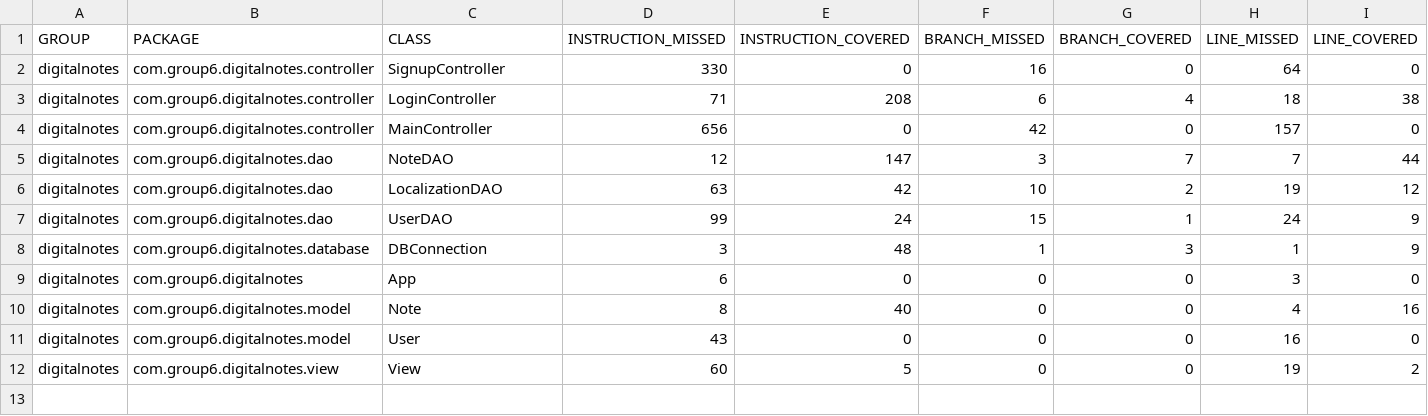
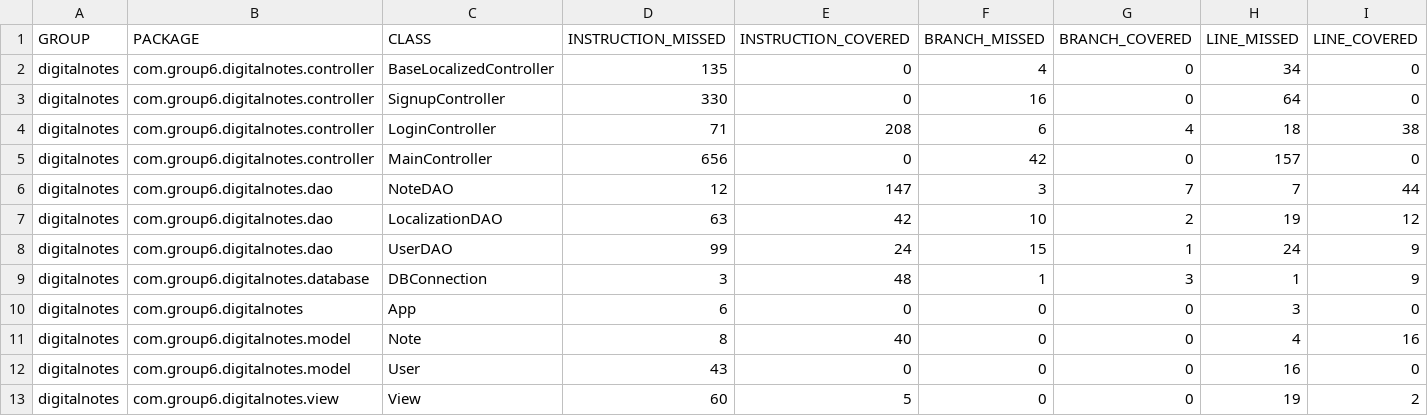
Before and after one commit to Entorkrasniqi/SEP01_Group6, a CSV file: target/jacoco-report/jacoco.csv, drawn as a sheet; only a part is shown; rows hold the shown columns only; the diff names each change by its address in the sheet, - before the commit and + after, or states it on an @@ line.

```diff
--- a/target/jacoco-report/jacoco.csv
+++ b/target/jacoco-report/jacoco.csv
+row 2: digitalnotes | com.group6.digitalnotes.controller | BaseLocalizedController | 135 | 0 | 4 | 0 | 34 | 0
```
Also changed, not shown: 28 other files.
